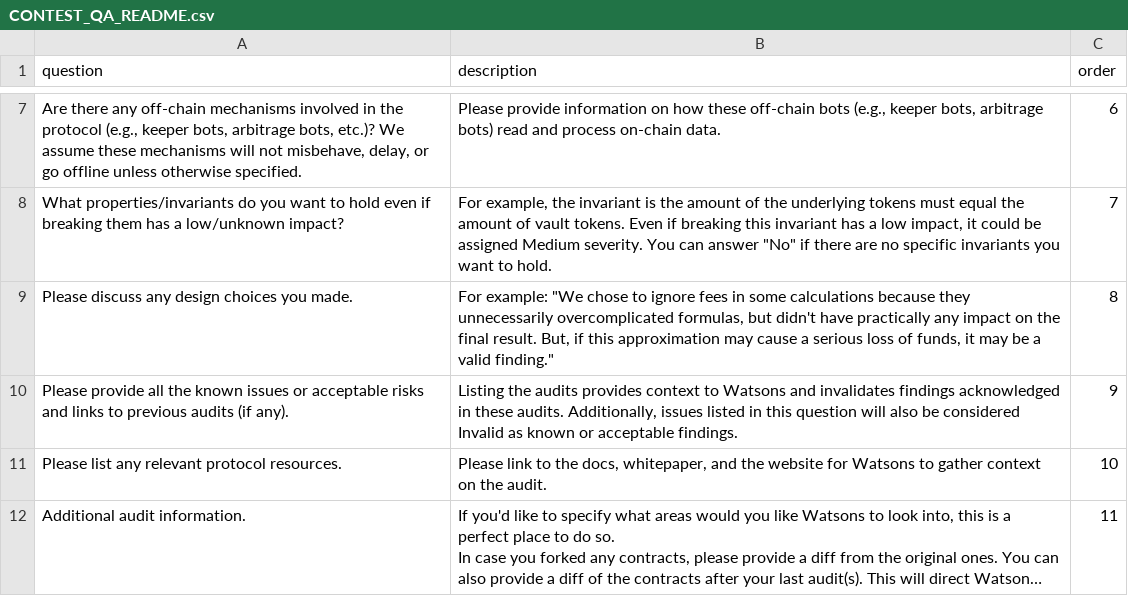
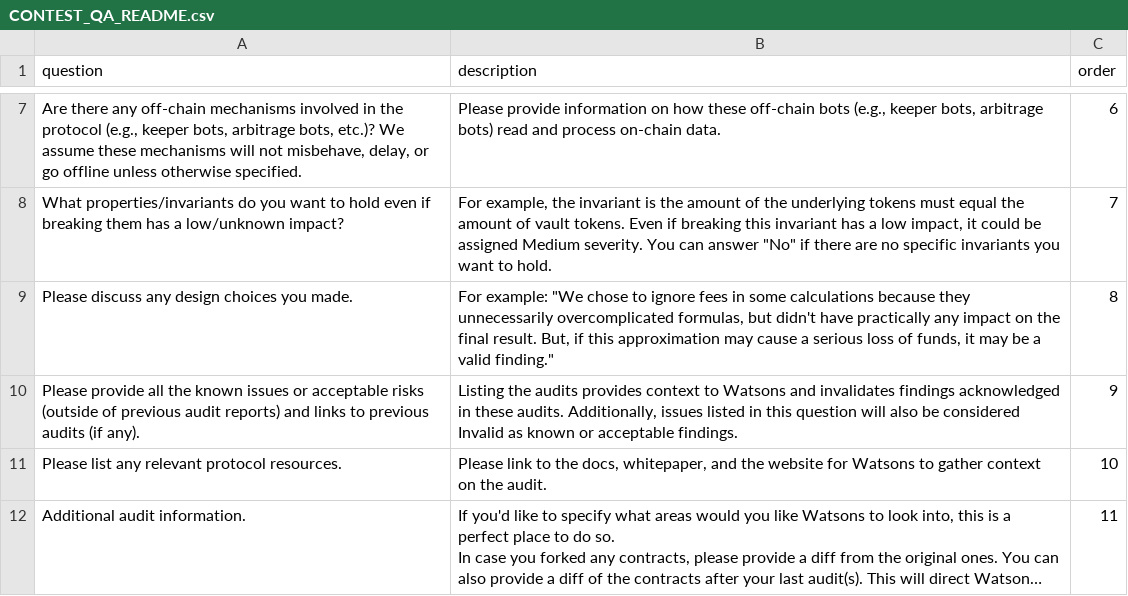
Before and after one commit to sherlock-protocol/sherlock-v2-docs, a CSV file: CONTEST_QA_README.csv, drawn as a sheet; only a part is shown, gaps mark what is left out; long unchanged cells end in ….

Commit message:
Update CONTEST_QA_README.csv

```diff
--- a/CONTEST_QA_README.csv
+++ b/CONTEST_QA_README.csv
@@ -20,3 +20,3 @@ What properties/invariants do you want to hold even if breaking them has a low/u
 Please discuss any design choices you made.,"For example: ""We chose to ignore fees in some calculations because they unnecessarily overcomplicated formulas, but didn't have practically any impact on the final result. But, if this approximation may cause a serious loss of funds, it may be a valid finding.""",8
-Please provide all the known issues or acceptable risks and links to previous audits (if any).,"Listing the audits provides context to Watsons and invalidates findings acknowledged in these audits. Additionally, issues listed in this question will also be considered Invalid as known or acceptable findings.",9
+Please provide all the known issues or acceptable risks (outside of previous audit reports) and links to previous audits (if any).,"Listing the audits provides context to Watsons and invalidates findings acknowledged in these audits. Additionally, issues listed in this question will also be considered Invalid as known or acceptable findings.",9
 Please list any relevant protocol resources.,"Please link to the docs, whitepaper, and the website for Watsons to gather context on the audit.",10
```
